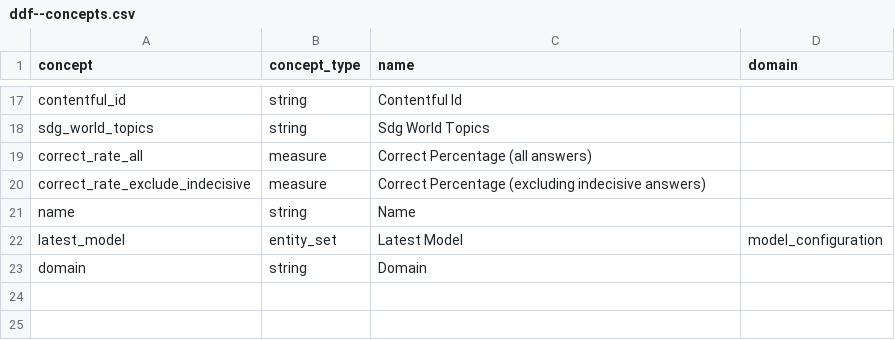
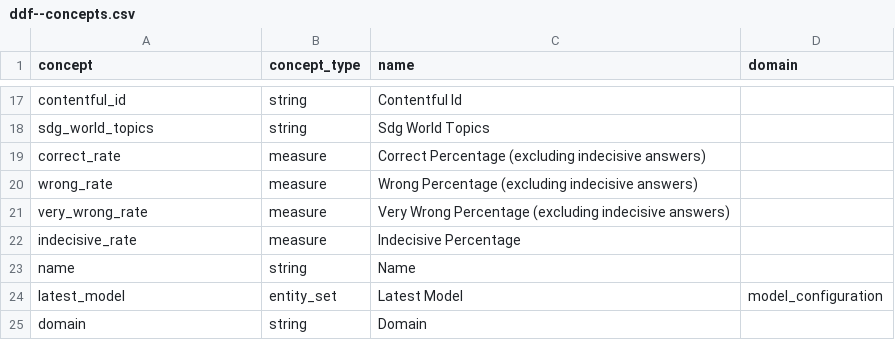
Before and after one commit to open-numbers/ddf--gapminder--ai_worldview_benchmark, a CSV file: ddf--concepts.csv, drawn as a sheet; only a part is shown, gaps mark what is left out.

Commit message:
only keep correct rate without indecisive answers, add wrong rate and very wrong rate

```diff
--- a/ddf--concepts.csv
+++ b/ddf--concepts.csv
@@ -18,4 +18,6 @@ contentful_id,string,Contentful Id,
 sdg_world_topics,string,Sdg World Topics,
-correct_rate_all,measure,Correct Percentage (all answers),
-correct_rate_exclude_indecisive,measure,Correct Percentage (excluding indecisive answers),
+correct_rate,measure,Correct Percentage (excluding indecisive answers),
+wrong_rate,measure,Wrong Percentage (excluding indecisive answers),
+very_wrong_rate,measure,Very Wrong Percentage (excluding indecisive answers),
+indecisive_rate,measure,Indecisive Percentage,
 name,string,Name,
```
Also changed, not shown: ddf--datapoints--correct_rate--by--question--model_configuration.csv, 6 other files.
